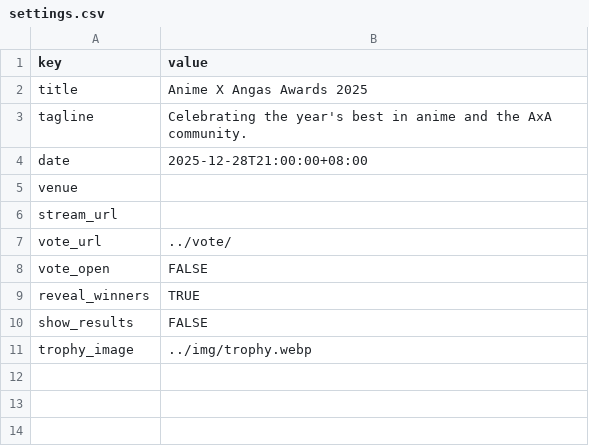
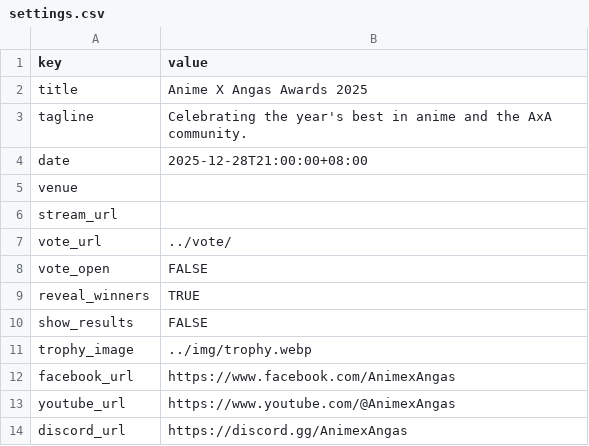
Before and after one commit to benburnsred/anivote, a CSV file: awards/2025/data/settings.csv, drawn as a sheet; the diff names each change by its address in the sheet, - before the commit and + after, or states it on an @@ line.

```diff
--- a/awards/2025/data/settings.csv
+++ b/awards/2025/data/settings.csv
+row 12: facebook_url | https://www.facebook.com/AnimexAngas
+row 13: youtube_url | https://www.youtube.com/@AnimexAngas
+row 14: discord_url | https://discord.gg/AnimexAngas
```
Also changed, not shown: awards/2026/data/settings.csv, 3 other files.
